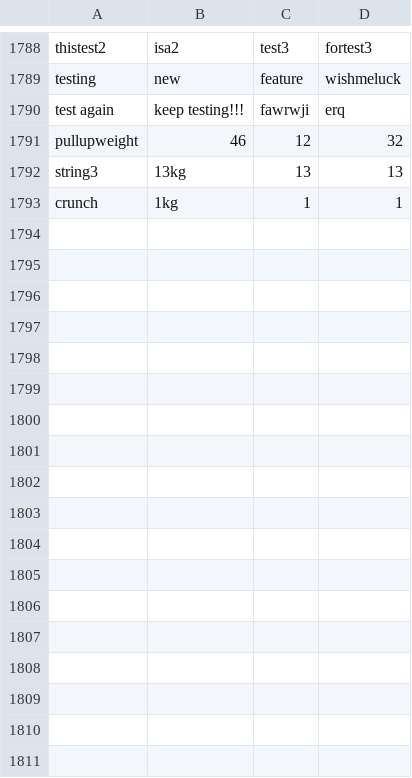
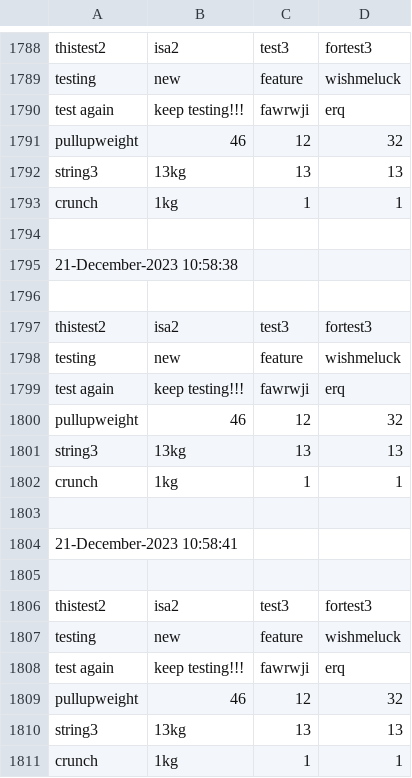
Before and after one commit to dandotcraig/DanielCraig_T1A3, a CSV file: exercise_log.csv, drawn as a sheet; only a part is shown, gaps mark what is left out.

```diff
--- a/exercise_log.csv
+++ b/exercise_log.csv
@@ -1793 +1793,19 @@ string3,13kg,13,13
 crunch,1kg,1,1
+
+21-December-2023 10:58:38
+
+thistest2,isa2,test3,fortest3
+testing,new,feature,wishmeluck
+test again,keep testing!!!,fawrwji,erq
+pullupweight,46,12,32
+string3,13kg,13,13
+crunch,1kg,1,1
+
+21-December-2023 10:58:41
+
+thistest2,isa2,test3,fortest3
+testing,new,feature,wishmeluck
+test again,keep testing!!!,fawrwji,erq
+pullupweight,46,12,32
+string3,13kg,13,13
+crunch,1kg,1,1
```
Also changed, not shown: 2 other files.
